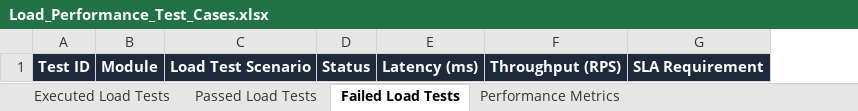
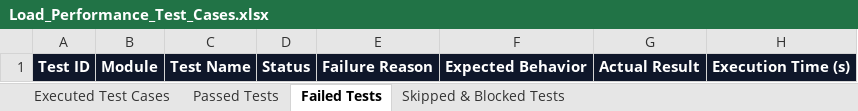
Before and after one commit to maddurimanojk/SignSpeakLanguage, an Excel workbook: automation/reports/Excel/Load_Performance_Test_Cases.xlsx, sheet Failed Tests, drawn as a sheet; values as stored, in another font and other column widths than the file's, no borders; removed rows and columns are numbered as before the commit, all else as after; the diff names each change by its address in the sheet, - before the commit and + after, or states it on an @@ line.

```diff
--- a/automation/reports/Excel/Load_Performance_Test_Cases.xlsx (sheet Failed Tests)
+++ b/automation/reports/Excel/Load_Performance_Test_Cases.xlsx (sheet Failed Tests)
-sheet tab: Executed Load Tests
+sheet tab: Executed Test Cases
-sheet tab: Passed Load Tests
+sheet tab: Passed Tests
-sheet tab: Failed Load Tests
+sheet tab: Failed Tests
-sheet tab: Performance Metrics
+sheet tab: Skipped & Blocked Tests
-column C, row 1: Load Test Scenario
+column C, row 1: Test Name
-column E, row 1: Latency (ms)
-column F, row 1: Throughput (RPS)
-column G, row 1: SLA Requirement
+column E, row 1: Failure Reason
+column F, row 1: Expected Behavior
+column G, row 1: Actual Result
+column H, row 1: Execution Time (s)
```
Also changed, not shown: sheet Passed Tests, sheet Executed Test Cases, sheet Skipped & Blocked Tests, automation/reports/Excel/Appium_Mobile_Test_Report.xlsx, automation/reports/Excel/Automation_Test_Report.xlsx, 17 other files.
